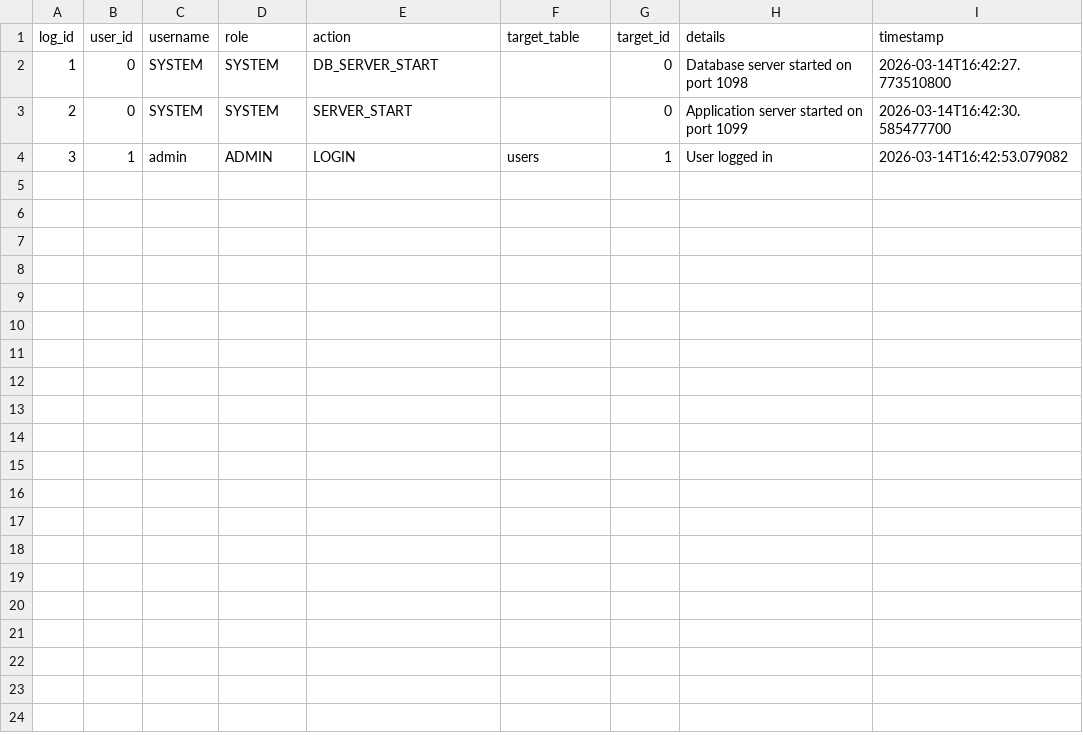
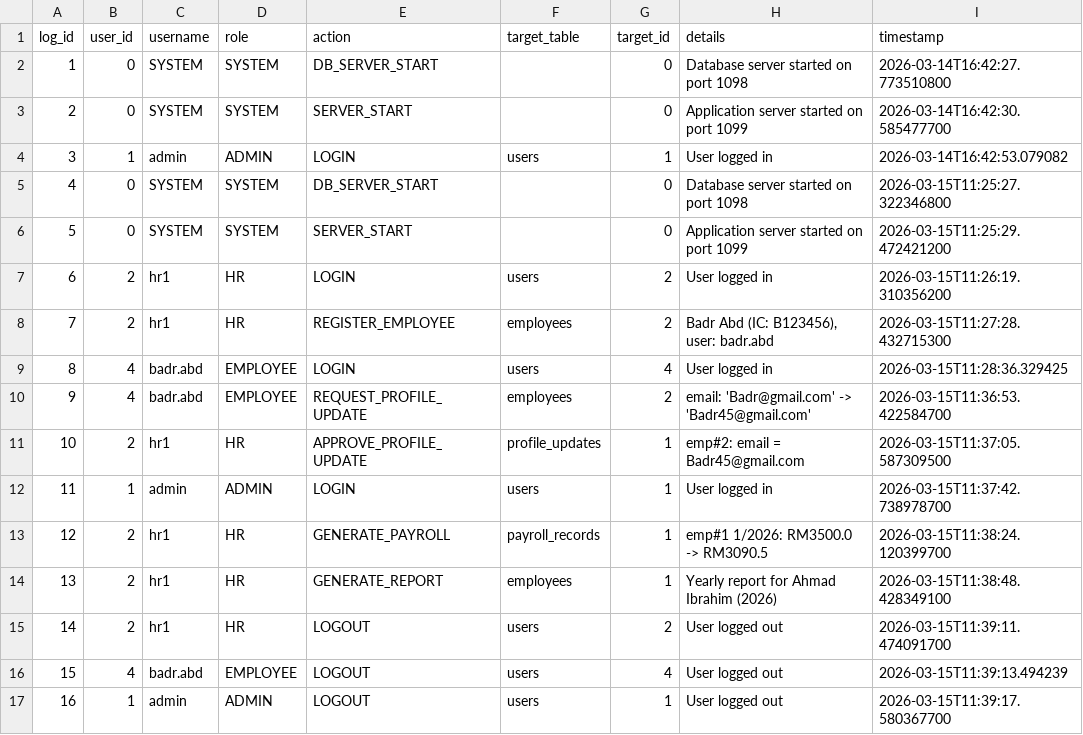
Before and after one commit to AlfieMBClark/DCOMS_Assignment, a CSV file: BHEL_HRM_System_New/BHEL_HRM/data/audit_log.csv, drawn as a sheet.

Commit message:
just tested the system

```diff
--- a/BHEL_HRM_System_New/BHEL_HRM/data/audit_log.csv
+++ b/BHEL_HRM_System_New/BHEL_HRM/data/audit_log.csv
@@ -4 +4,14 @@ log_id,user_id,username,role,action,target_table,target_id,details,timestamp
 3,1,admin,ADMIN,LOGIN,users,1,User logged in,2026-03-14T16:42:53.079082
+4,0,SYSTEM,SYSTEM,DB_SERVER_START,,0,Database server started on port 1098,2026-03-15T11:25:27.322346800
+5,0,SYSTEM,SYSTEM,SERVER_START,,0,Application server started on port 1099,2026-03-15T11:25:29.472421200
+6,2,hr1,HR,LOGIN,users,2,User logged in,2026-03-15T11:26:19.310356200
+7,2,hr1,HR,REGISTER_EMPLOYEE,employees,2,"Badr Abd (IC: B123456), user: badr.abd",2026-03-15T11:27:28.432715300
+8,4,badr.abd,EMPLOYEE,LOGIN,users,4,User logged in,2026-03-15T11:28:36.329425
+9,4,badr.abd,EMPLOYEE,REQUEST_PROFILE_UPDATE,employees,2,email: 'Badr@gmail.com' -> 'Badr45@gmail.com',2026-03-15T11:36:53.422584700
+10,2,hr1,HR,APPROVE_PROFILE_UPDATE,profile_updates,1,emp#2: email = Badr45@gmail.com,2026-03-15T11:37:05.587309500
+11,1,admin,ADMIN,LOGIN,users,1,User logged in,2026-03-15T11:37:42.738978700
+12,2,hr1,HR,GENERATE_PAYROLL,payroll_records,1,emp#1 1/2026: RM3500.0 -> RM3090.5,2026-03-15T11:38:24.120399700
+13,2,hr1,HR,GENERATE_REPORT,employees,1,Yearly report for Ahmad Ibrahim (2026),2026-03-15T11:38:48.428349100
+14,2,hr1,HR,LOGOUT,users,2,User logged out,2026-03-15T11:39:11.474091700
+15,4,badr.abd,EMPLOYEE,LOGOUT,users,4,User logged out,2026-03-15T11:39:13.494239
+16,1,admin,ADMIN,LOGOUT,users,1,User logged out,2026-03-15T11:39:17.580367700
```
Also changed, not shown: BHEL_HRM_System_New/BHEL_HRM/data/employees.csv, BHEL_HRM_System_New/BHEL_HRM/data/users.csv, 51 other files.
